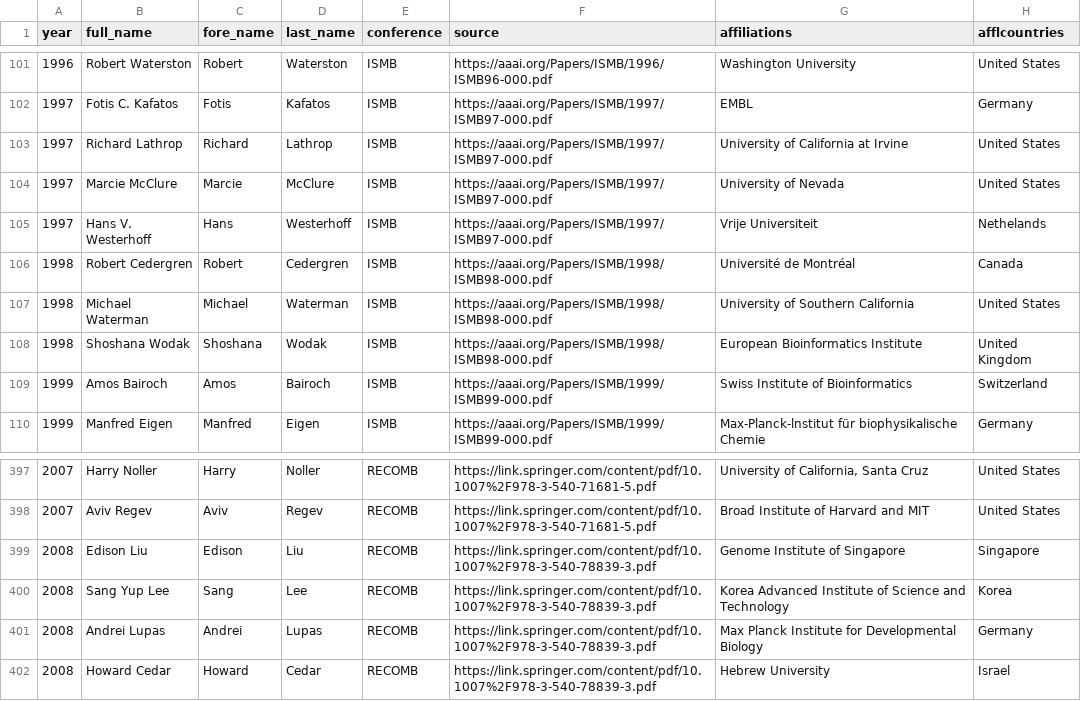
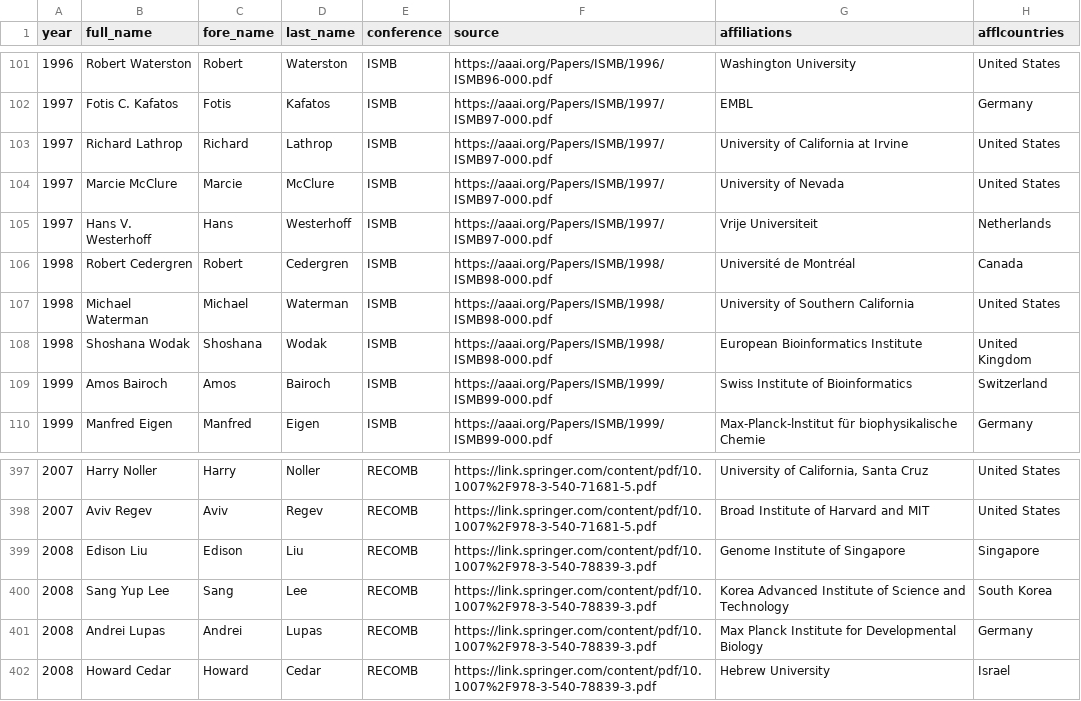
Before and after one commit to greenelab/iscb-diversity, a TSV file: data/iscb/keynotes.tsv, drawn as a sheet; only a part is shown, gaps mark what is left out.

Commit message:
update data with pmc citation counts

```diff
--- a/data/iscb/keynotes.tsv
+++ b/data/iscb/keynotes.tsv
@@ -104,3 +104,3 @@ year	full_name	fore_name	last_name	conference	source	affiliations	afflcountries
 1997	Marcie McClure	Marcie	McClure	ISMB	https://aaai.org/Papers/ISMB/1997/ISMB97-000.pdf	University of Nevada	United States
-1997	Hans V. Westerhoff	Hans	Westerhoff	ISMB	https://aaai.org/Papers/ISMB/1997/ISMB97-000.pdf	 Vrije Universiteit	Nethelands
+1997	Hans V. Westerhoff	Hans	Westerhoff	ISMB	https://aaai.org/Papers/ISMB/1997/ISMB97-000.pdf	 Vrije Universiteit	Netherlands
 1998	Robert Cedergren	Robert	Cedergren	ISMB	https://aaai.org/Papers/ISMB/1998/ISMB98-000.pdf	Université de Montréal	Canada
@@ -399,3 +399,3 @@ year	full_name	fore_name	last_name	conference	source	affiliations	afflcountries
 2008	Edison Liu	Edison	Liu	RECOMB	https://link.springer.com/content/pdf/10.1007%2F978-3-540-78839-3.pdf	Genome Institute of Singapore	Singapore
-2008	Sang Yup Lee	Sang	Lee	RECOMB	https://link.springer.com/content/pdf/10.1007%2F978-3-540-78839-3.pdf	Korea Advanced Institute of Science and Technology	Korea
+2008	Sang Yup Lee	Sang	Lee	RECOMB	https://link.springer.com/content/pdf/10.1007%2F978-3-540-78839-3.pdf	Korea Advanced Institute of Science and Technology	South Korea
 2008	Andrei Lupas	Andrei	Lupas	RECOMB	https://link.springer.com/content/pdf/10.1007%2F978-3-540-78839-3.pdf	Max Planck Institute for Developmental Biology	Germany
```
Also changed, not shown: 15 other files.
